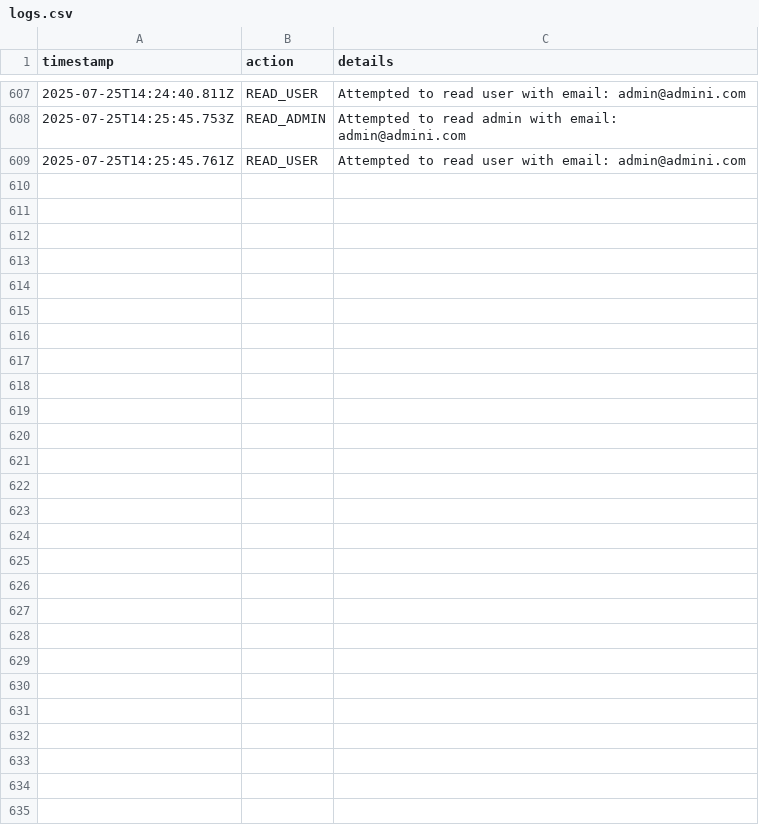
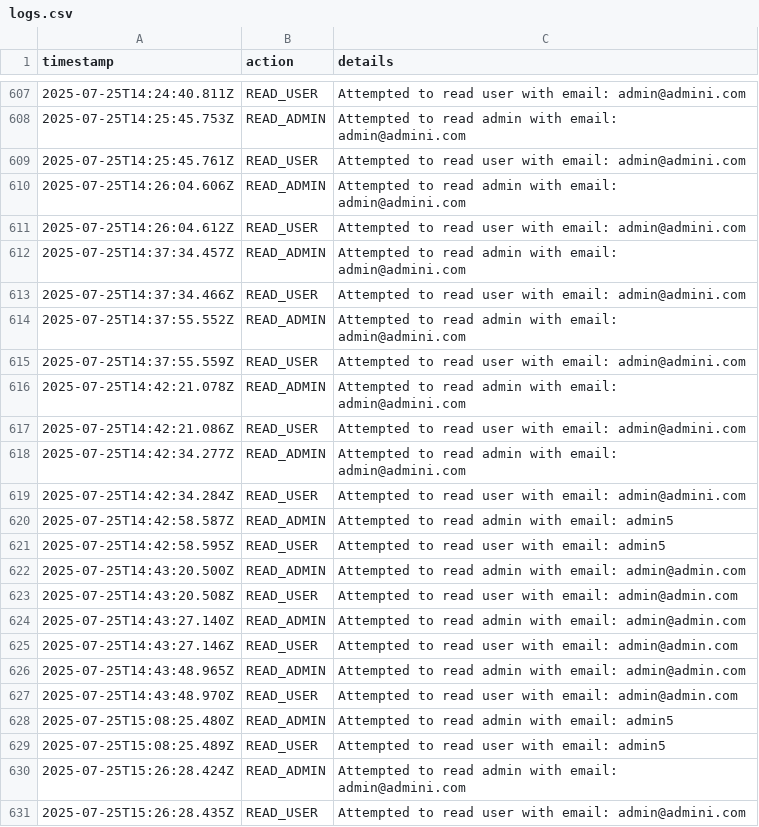
Before and after one commit to tekotik/wc, a CSV file: src/lib/logs.csv, drawn as a sheet; only a part is shown, gaps mark what is left out.

```diff
--- a/src/lib/logs.csv
+++ b/src/lib/logs.csv
@@ -609 +609,23 @@ timestamp,action,details
 2025-07-25T14:25:45.761Z,READ_USER,Attempted to read user with email: admin@admini.com
+2025-07-25T14:26:04.606Z,READ_ADMIN,Attempted to read admin with email: admin@admini.com
+2025-07-25T14:26:04.612Z,READ_USER,Attempted to read user with email: admin@admini.com
+2025-07-25T14:37:34.457Z,READ_ADMIN,Attempted to read admin with email: admin@admini.com
+2025-07-25T14:37:34.466Z,READ_USER,Attempted to read user with email: admin@admini.com
+2025-07-25T14:37:55.552Z,READ_ADMIN,Attempted to read admin with email: admin@admini.com
+2025-07-25T14:37:55.559Z,READ_USER,Attempted to read user with email: admin@admini.com
+2025-07-25T14:42:21.078Z,READ_ADMIN,Attempted to read admin with email: admin@admini.com
+2025-07-25T14:42:21.086Z,READ_USER,Attempted to read user with email: admin@admini.com
+2025-07-25T14:42:34.277Z,READ_ADMIN,Attempted to read admin with email: admin@admini.com
+2025-07-25T14:42:34.284Z,READ_USER,Attempted to read user with email: admin@admini.com
+2025-07-25T14:42:58.587Z,READ_ADMIN,Attempted to read admin with email: admin5
+2025-07-25T14:42:58.595Z,READ_USER,Attempted to read user with email: admin5
+2025-07-25T14:43:20.500Z,READ_ADMIN,Attempted to read admin with email: admin@admin.com
+2025-07-25T14:43:20.508Z,READ_USER,Attempted to read user with email: admin@admin.com
+2025-07-25T14:43:27.140Z,READ_ADMIN,Attempted to read admin with email: admin@admin.com
+2025-07-25T14:43:27.146Z,READ_USER,Attempted to read user with email: admin@admin.com
+2025-07-25T14:43:48.965Z,READ_ADMIN,Attempted to read admin with email: admin@admin.com
+2025-07-25T14:43:48.970Z,READ_USER,Attempted to read user with email: admin@admin.com
+2025-07-25T15:08:25.480Z,READ_ADMIN,Attempted to read admin with email: admin5
+2025-07-25T15:08:25.489Z,READ_USER,Attempted to read user with email: admin5
+2025-07-25T15:26:28.424Z,READ_ADMIN,Attempted to read admin with email: admin@admini.com
+2025-07-25T15:26:28.435Z,READ_USER,Attempted to read user with email: admin@admini.com
```
Also changed, not shown: 2 other files.
